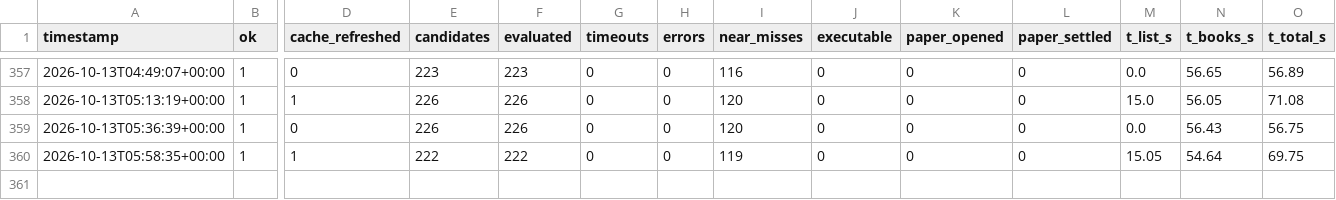
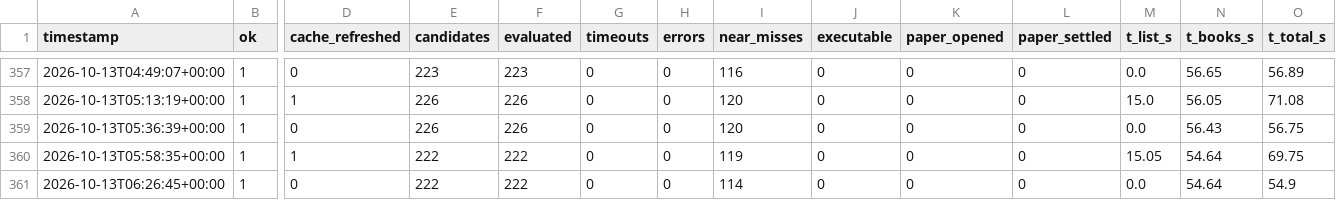
Before and after one commit to alannesper10/Pie-a-pie, a CSV file: data/cycles.csv, drawn as a sheet; only a part is shown, gaps mark what is left out; rows hold the shown columns only; the diff names each change by its address in the sheet, - before the commit and + after, or states it on an @@ line.

```diff
--- a/data/cycles.csv
+++ b/data/cycles.csv
+row 361: 2026-10-13T06:26:45+00:00 | 1 | 0 | 222 | 222 | 0 | 0 | 114 | 0 | 0 | 0 | 0.0 | 54.64 | 54.9
```
Also changed, not shown: data/strategies/buy_all_no/cycles.csv, data/strategies/buy_all_no/discards.csv, 7 other files.
